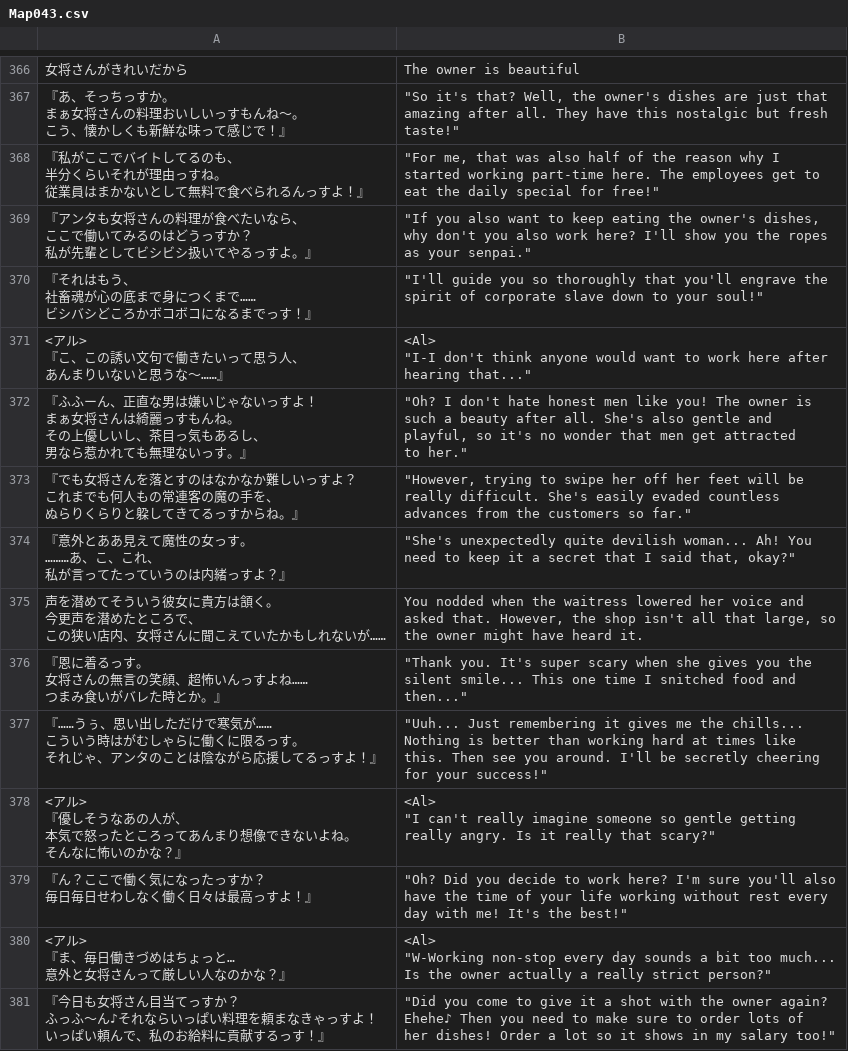
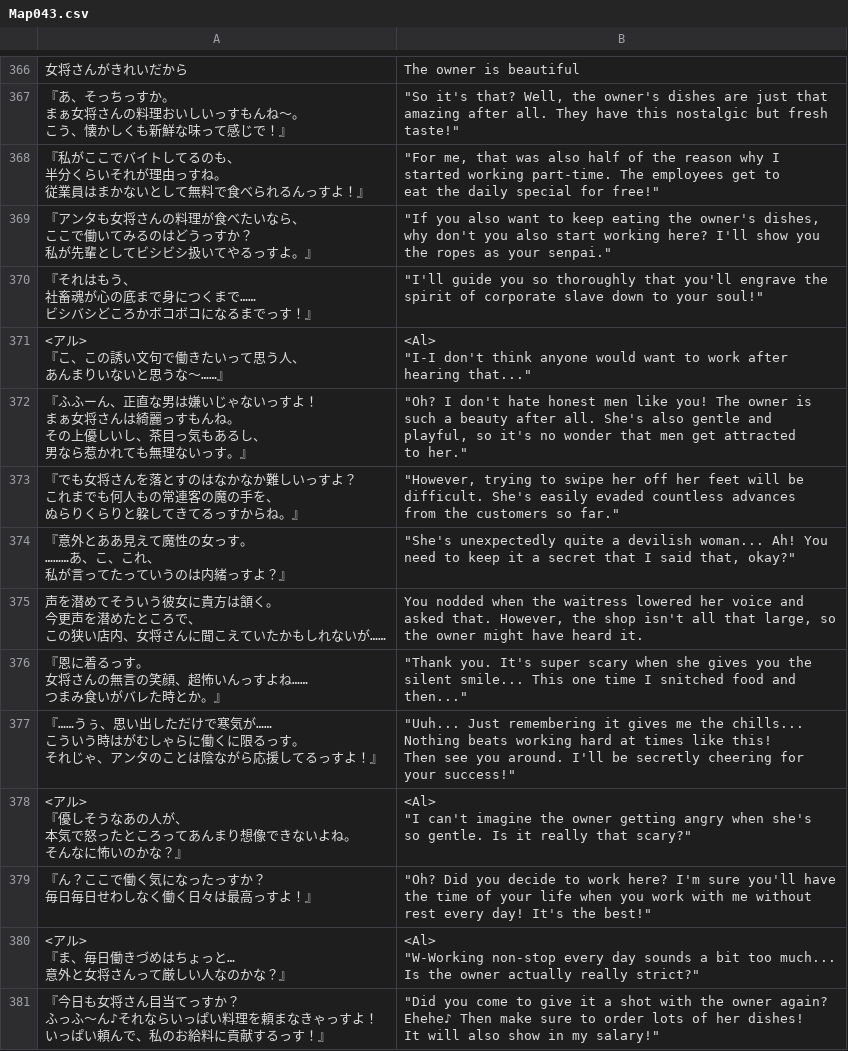
Before and after one commit to PummelsTL/TowerOfAlfimia, a CSV file: www/data/Map043.csv, drawn as a sheet; only a part is shown, gaps mark what is left out; ↵ is a line break in a cell; the diff covers the shown part only; the diff names each change by its address in the sheet, - before the commit and + after, or states it on an @@ line.

```diff
--- a/www/data/Map043.csv
+++ b/www/data/Map043.csv
-B368: …started working part-time here. The employees…
+B368: …started working part-time. The employees…
-B369: …you also work here? I'll…
+B369: …you also start working here? I'll…
-B371: …to work here after ↵ hearing…
+B371: …to work after ↵ hearing…
-B373: …will be ↵ really difficult. She's…
+B373: …will be ↵ difficult. She's…
-B374: …unexpectedly quite devilish woman...…
+B374: …unexpectedly quite a devilish woman...…
-B377: …chills... ↵ Nothing is better than working hard at times like ↵ this. Then see…
+B377: …chills... ↵ Nothing beats working hard at times like this! ↵ Then see…
-B378: …"I can't really imagine someone so gentle getting ↵ really angry. Is it…
+B378: …"I can't imagine the owner getting angry when she's ↵ so gentle. Is it…
-B379: …sure you'll also ↵ have the time of your life working without rest every ↵ day with me! It's the…
+B379: …sure you'll have ↵ the time of your life when you work with me without ↵ rest every day! It's the…
-B380: …owner actually a really strict person?"
+B380: …owner actually really strict?"
-B381: …Ehehe♪ Then you need to make sure to order lots of ↵ her dishes! Order a lot so it shows in my salary too!"
+B381: …Ehehe♪ Then make sure to order lots of her dishes! ↵ It will also show in my salary!"
```
Also changed, not shown: 67 edited cells elsewhere in this file.
